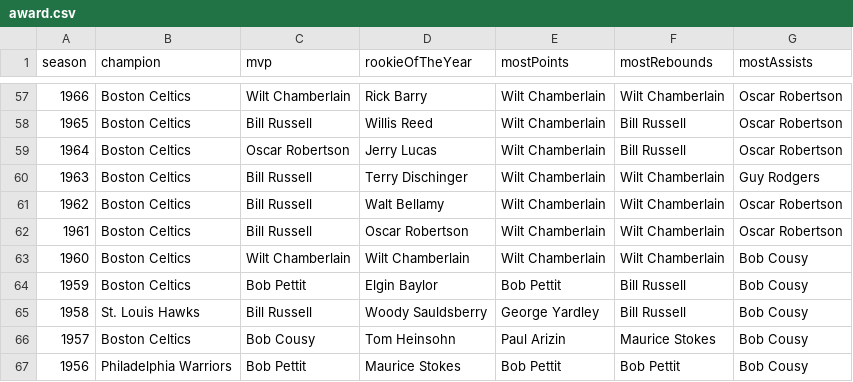
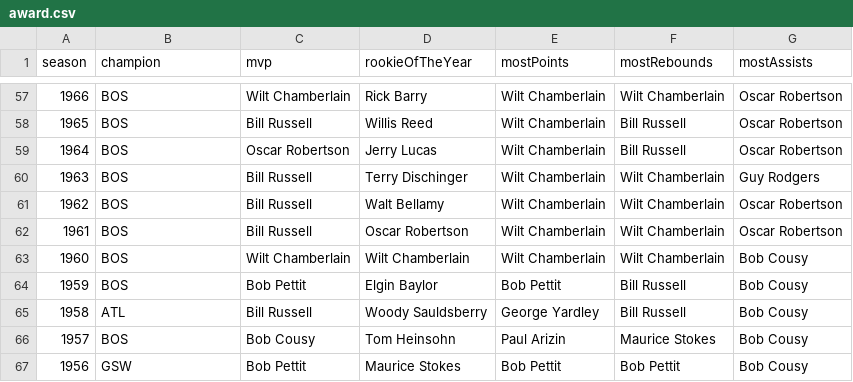
Before and after one commit to kevinvelasquez9/nba-database, a CSV file: data/full/award.csv, drawn as a sheet; only a part is shown, gaps mark what is left out; the diff covers the shown part only; the diff names each change by its address in the sheet, - before the commit and + after, or states it on an @@ line.

```diff
--- a/data/full/award.csv
+++ b/data/full/award.csv
-B57:B64 (champion): Boston Celtics
+B57:B64 (champion): BOS
-B65 (champion): St. Louis Hawks
+B65 (champion): ATL
-B66 (champion): Boston Celtics
+B66 (champion): BOS
-B67 (champion): Philadelphia Warriors
+B67 (champion): GSW
```
Also changed, not shown: 56 edited cells elsewhere in this file, data/full/team.csv, 1 other file.
